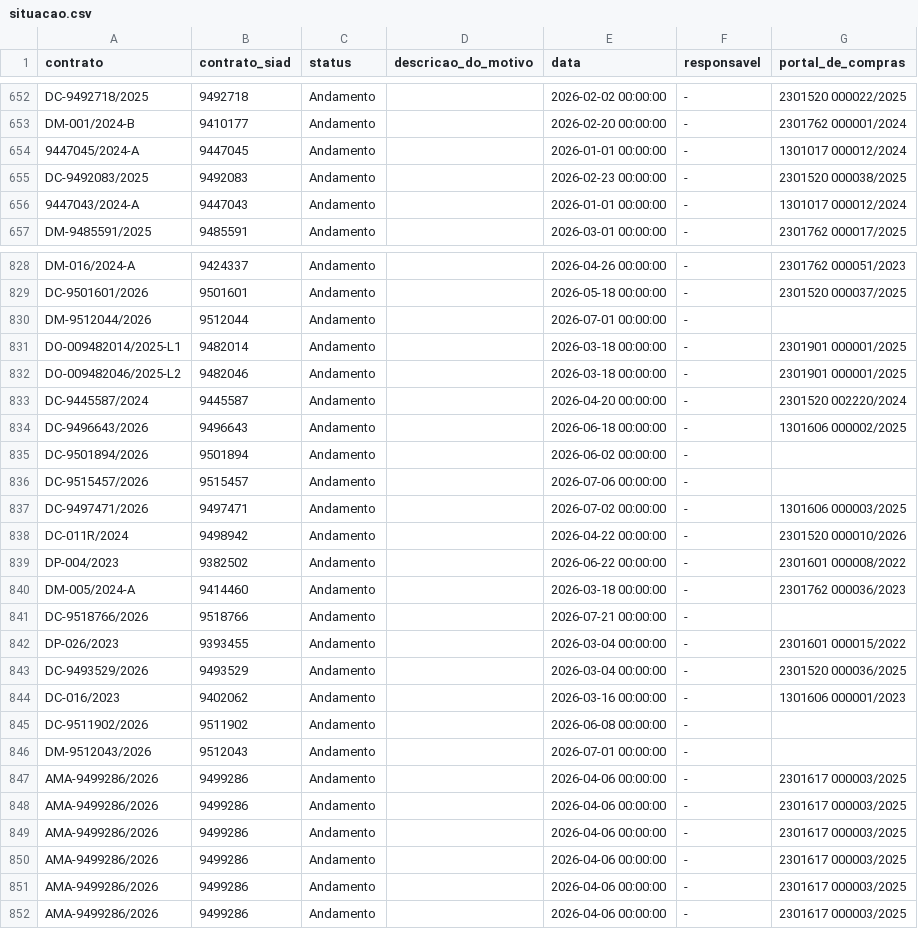
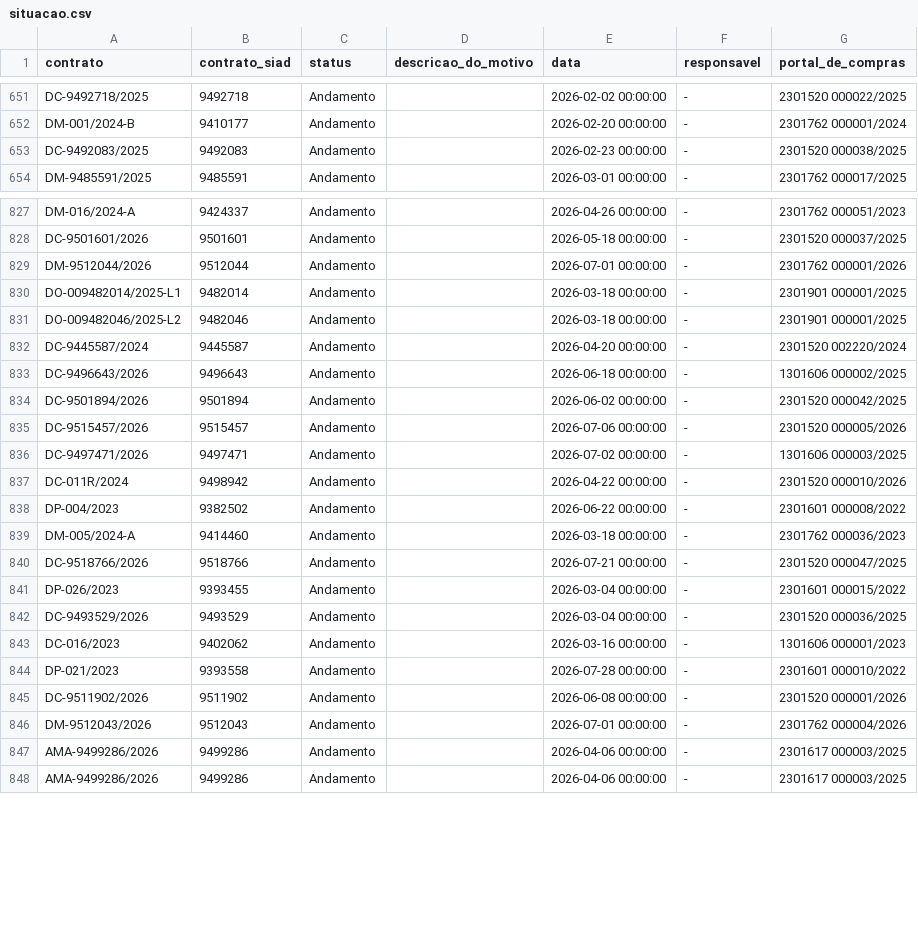
Before and after one commit to transparencia-mg/obras, a CSV file: dataset/data/situacao.csv, drawn as a sheet; only a part is shown, gaps mark what is left out; the diff covers the shown part only.

```diff
--- a/dataset/data/situacao.csv
+++ b/dataset/data/situacao.csv
@@ -653,5 +652,3 @@ DC-9492718/2025;9492718;Andamento;;2026-02-02 00:00:00;-;2301520 000022/2025
 DM-001/2024-B;9410177;Andamento;;2026-02-20 00:00:00;-;2301762 000001/2024
-9447045/2024-A;9447045;Andamento;;2026-01-01 00:00:00;-;1301017 000012/2024
 DC-9492083/2025;9492083;Andamento;;2026-02-23 00:00:00;-;2301520 000038/2025
-9447043/2024-A;9447043;Andamento;;2026-01-01 00:00:00;-;1301017 000012/2024
 DM-9485591/2025;9485591;Andamento;;2026-03-01 00:00:00;-;2301762 000017/2025
@@ -829,3 +828,3 @@ DM-016/2024-A;9424337;Andamento;;2026-04-26 00:00:00;-;2301762 000051/2023
 DC-9501601/2026;9501601;Andamento;;2026-05-18 00:00:00;-;2301520 000037/2025
-DM-9512044/2026;9512044;Andamento;;2026-07-01 00:00:00;-;
+DM-9512044/2026;9512044;Andamento;;2026-07-01 00:00:00;-;2301762 000001/2026
 DO-009482014/2025-L1;9482014;Andamento;;2026-03-18 00:00:00;-;2301901 000001/2025
@@ -834,4 +833,4 @@ DC-9445587/2024;9445587;Andamento;;2026-04-20 00:00:00;-;2301520 002220/2024
 DC-9496643/2026;9496643;Andamento;;2026-06-18 00:00:00;-;1301606 000002/2025
-DC-9501894/2026;9501894;Andamento;;2026-06-02 00:00:00;-;
-DC-9515457/2026;9515457;Andamento;;2026-07-06 00:00:00;-;
+DC-9501894/2026;9501894;Andamento;;2026-06-02 00:00:00;-;2301520 000042/2025
+DC-9515457/2026;9515457;Andamento;;2026-07-06 00:00:00;-;2301520 000005/2026
 DC-9497471/2026;9497471;Andamento;;2026-07-02 00:00:00;-;1301606 000003/2025
@@ -840,3 +839,3 @@ DP-004/2023;9382502;Andamento;;2026-06-22 00:00:00;-;2301601 000008/2022
 DM-005/2024-A;9414460;Andamento;;2026-03-18 00:00:00;-;2301762 000036/2023
-DC-9518766/2026;9518766;Andamento;;2026-07-21 00:00:00;-;
+DC-9518766/2026;9518766;Andamento;;2026-07-21 00:00:00;-;2301520 000047/2025
 DP-026/2023;9393455;Andamento;;2026-03-04 00:00:00;-;2301601 000015/2022
@@ -844,8 +843,5 @@ DC-9493529/2026;9493529;Andamento;;2026-03-04 00:00:00;-;2301520 000036/2025
 DC-016/2023;9402062;Andamento;;2026-03-16 00:00:00;-;1301606 000001/2023
-DC-9511902/2026;9511902;Andamento;;2026-06-08 00:00:00;-;
-DM-9512043/2026;9512043;Andamento;;2026-07-01 00:00:00;-;
-AMA-9499286/2026;9499286;Andamento;;2026-04-06 00:00:00;-;2301617 000003/2025
-AMA-9499286/2026;9499286;Andamento;;2026-04-06 00:00:00;-;2301617 000003/2025
-AMA-9499286/2026;9499286;Andamento;;2026-04-06 00:00:00;-;2301617 000003/2025
-AMA-9499286/2026;9499286;Andamento;;2026-04-06 00:00:00;-;2301617 000003/2025
+DP-021/2023;9393558;Andamento;;2026-07-28 00:00:00;-;2301601 000010/2022
+DC-9511902/2026;9511902;Andamento;;2026-06-08 00:00:00;-;2301520 000001/2026
+DM-9512043/2026;9512043;Andamento;;2026-07-01 00:00:00;-;2301762 000004/2026
 AMA-9499286/2026;9499286;Andamento;;2026-04-06 00:00:00;-;2301617 000003/2025
```
Also changed, not shown: 3 added rows, 8 removed rows, 2 moved rows and 13 edited cells elsewhere in this file, dataset/data/contratos_siad.csv, dataset/data/coordenadas.csv, 5 other files.
